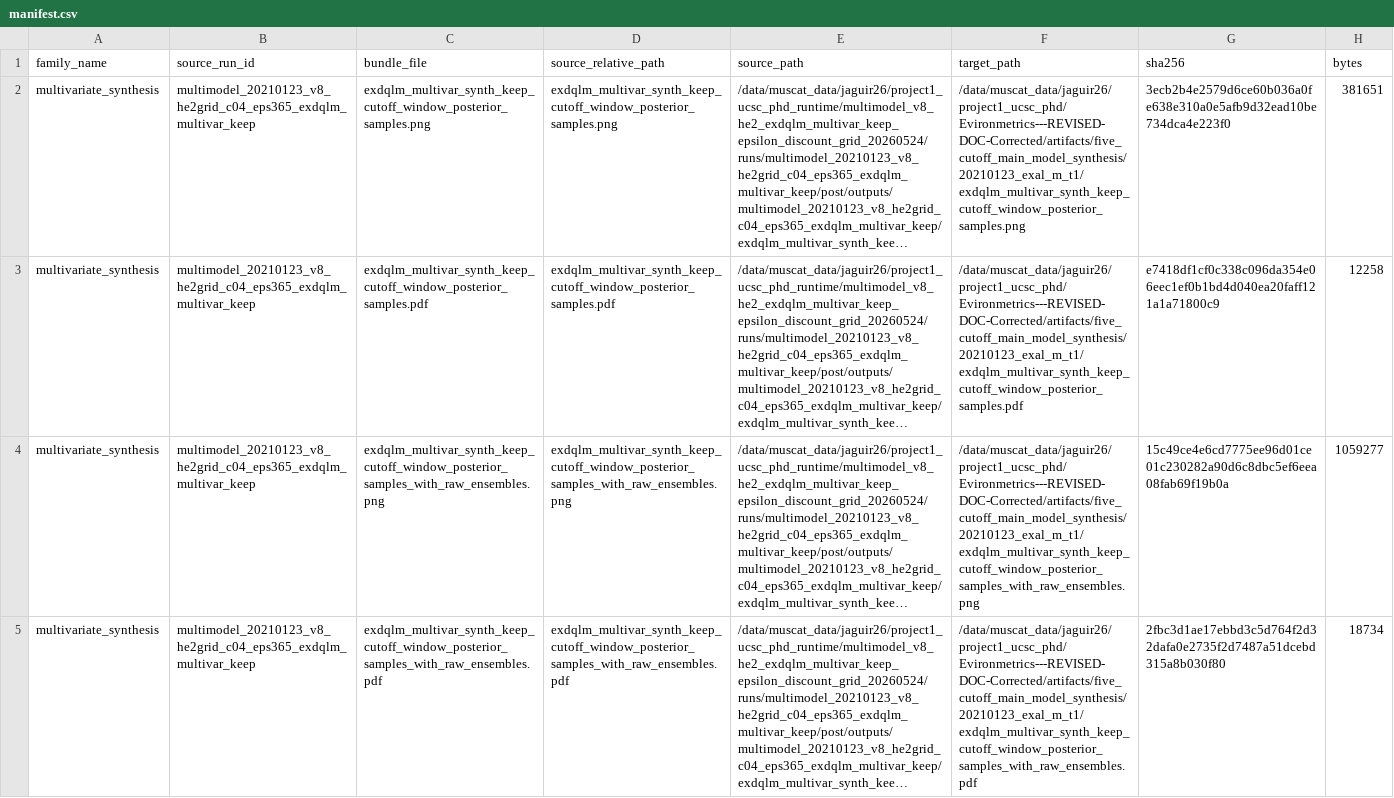
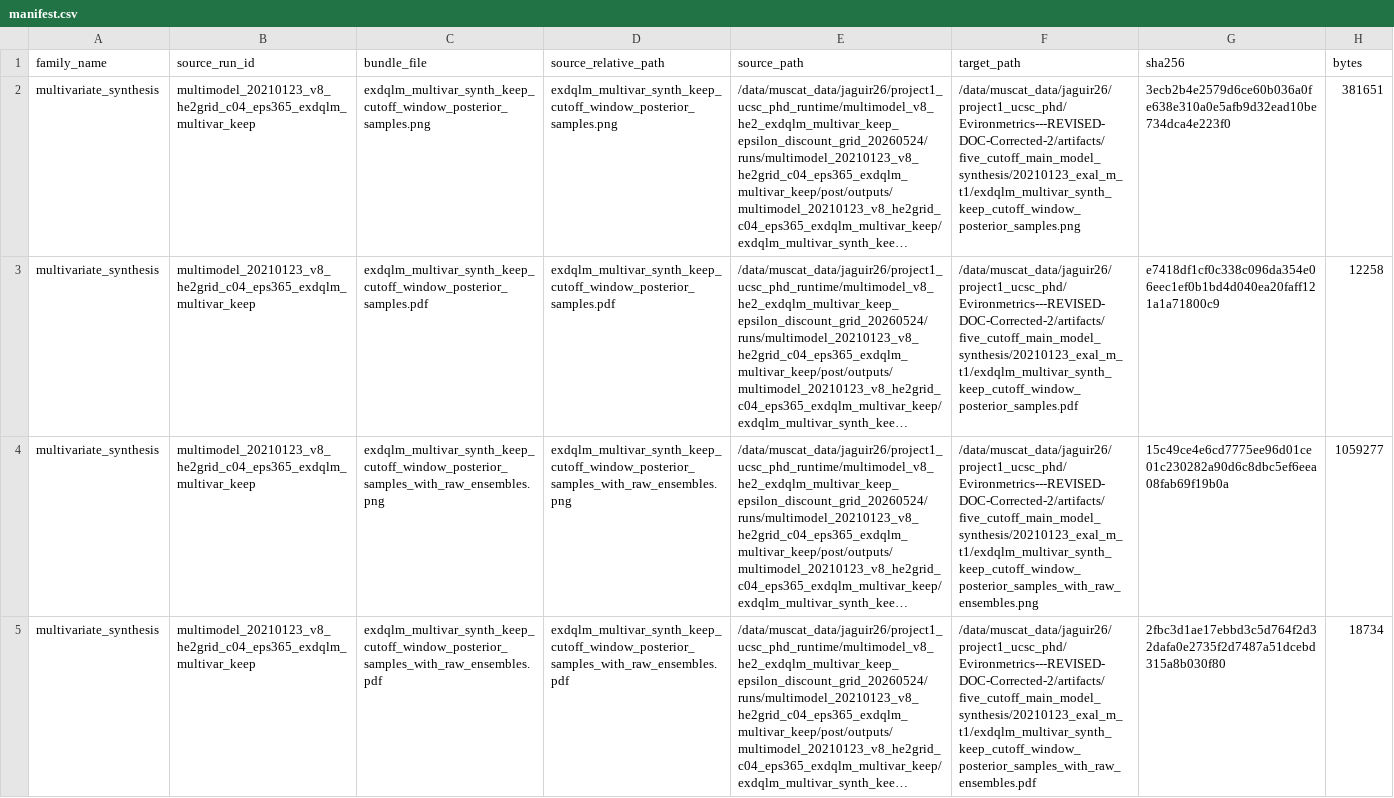
Before and after one commit to AntonioAPDL/Evironmetrics---REVISED-DOC-Corrected-2, a CSV file: artifacts/five_cutoff_main_model_synthesis/20210123_exal_m_t1/manifest.csv, drawn as a sheet; only a part is shown; long unchanged cells end in …; the diff covers the shown part only; the diff names each change by its address in the sheet, - before the commit and + after, or states it on an @@ line.

```diff
--- a/artifacts/five_cutoff_main_model_synthesis/20210123_exal_m_t1/manifest.csv
+++ b/artifacts/five_cutoff_main_model_synthesis/20210123_exal_m_t1/manifest.csv
-F2 (target_path): /data/muscat_data/jaguir26/project1_ucsc_phd/Evironmetrics---REVISED-DOC-Corrected/artifacts/five_cutoff_main_model_synthesis/20210123_exal_m_t1/exdqlm_multivar_synth_keep_cutoff_window_posterior_samples.png
+F2 (target_path): /data/muscat_data/jaguir26/project1_ucsc_phd/Evironmetrics---REVISED-DOC-Corrected-2/artifacts/five_cutoff_main_model_synthesis/20210123_exal_m_t1/exdqlm_multivar_synth_keep_cutoff_window_posterior_samples.png
-F3 (target_path): /data/muscat_data/jaguir26/project1_ucsc_phd/Evironmetrics---REVISED-DOC-Corrected/artifacts/five_cutoff_main_model_synthesis/20210123_exal_m_t1/exdqlm_multivar_synth_keep_cutoff_window_posterior_samples.pdf
+F3 (target_path): /data/muscat_data/jaguir26/project1_ucsc_phd/Evironmetrics---REVISED-DOC-Corrected-2/artifacts/five_cutoff_main_model_synthesis/20210123_exal_m_t1/exdqlm_multivar_synth_keep_cutoff_window_posterior_samples.pdf
-F4 (target_path): /data/muscat_data/jaguir26/project1_ucsc_phd/Evironmetrics---REVISED-DOC-Corrected/artifacts/five_cutoff_main_model_synthesis/20210123_exal_m_t1/exdqlm_multivar_synth_keep_cutoff_window_posterior_samples_with_raw_ensembles.png
+F4 (target_path): /data/muscat_data/jaguir26/project1_ucsc_phd/Evironmetrics---REVISED-DOC-Corrected-2/artifacts/five_cutoff_main_model_synthesis/20210123_exal_m_t1/exdqlm_multivar_synth_keep_cutoff_window_posterior_samples_with_raw_ensembles.png
-F5 (target_path): /data/muscat_data/jaguir26/project1_ucsc_phd/Evironmetrics---REVISED-DOC-Corrected/artifacts/five_cutoff_main_model_synthesis/20210123_exal_m_t1/exdqlm_multivar_synth_keep_cutoff_window_posterior_samples_with_raw_ensembles.pdf
+F5 (target_path): /data/muscat_data/jaguir26/project1_ucsc_phd/Evironmetrics---REVISED-DOC-Corrected-2/artifacts/five_cutoff_main_model_synthesis/20210123_exal_m_t1/exdqlm_multivar_synth_keep_cutoff_window_posterior_samples_with_raw_ensembles.pdf
```
Also changed, not shown: 4 edited cells elsewhere in this file, artifacts/five_cutoff_main_model_synthesis/20211112_exal_m_t1/manifest.csv, artifacts/five_cutoff_main_model_synthesis/20211221_exal_m_t1/manifest.csv, 23 other files.
